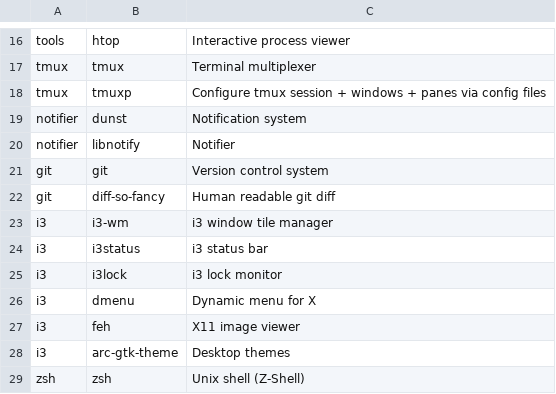
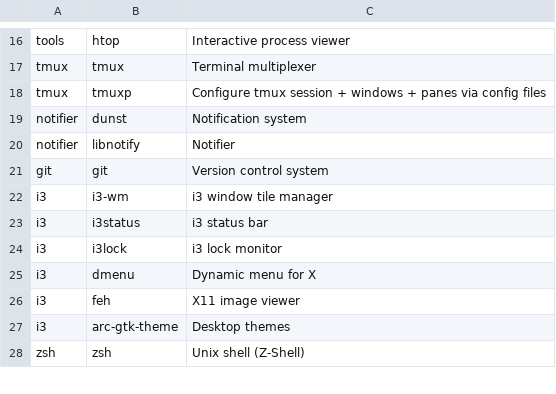
Before and after one commit to pearlymo/arch_installer, a CSV file: apps.csv, drawn as a sheet; only a part is shown, gaps mark what is left out; the diff names each change by its address in the sheet, - before the commit and + after, or states it on an @@ line.

Commit message:
apps: remove diff-so-fancy

```diff
--- a/apps.csv
+++ b/apps.csv
-row 22: git | diff-so-fancy | Human readable git diff
```
